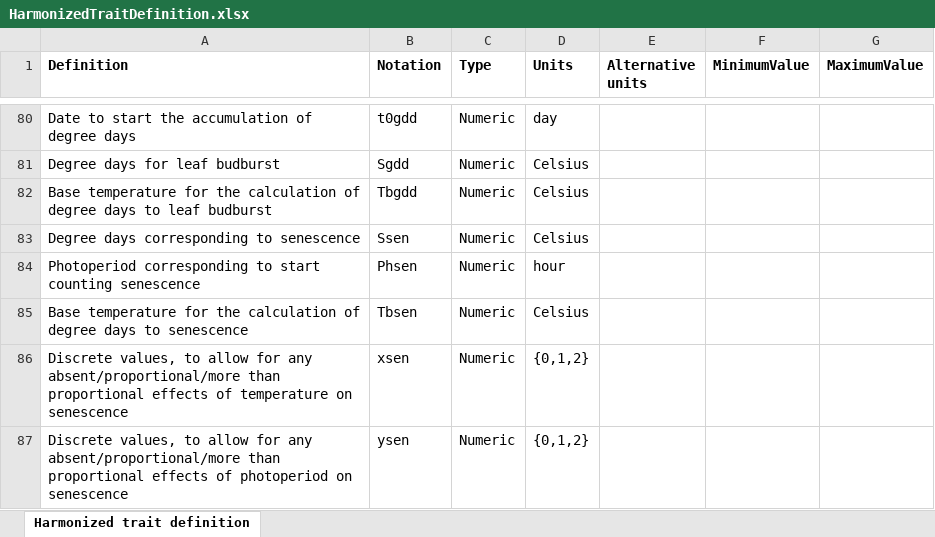
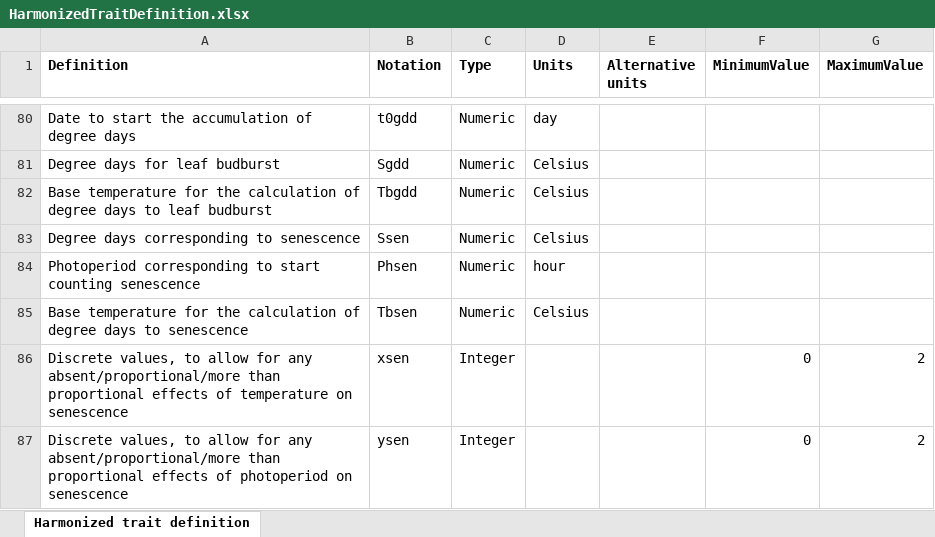
Before and after one commit to emf-creaf/traits4models, an Excel workbook: data-raw/HarmonizedTraitDefinition.xlsx, sheet Harmonized trait definition, drawn as a sheet; only a part is shown, gaps mark what is left out; values as stored, in another font and other column widths than the file's, no borders; the diff names each change by its address in the sheet, - before the commit and + after, or states it on an @@ line.

```diff
--- a/data-raw/HarmonizedTraitDefinition.xlsx (sheet Harmonized trait definition)
+++ b/data-raw/HarmonizedTraitDefinition.xlsx (sheet Harmonized trait definition)
-C86:C87 (Type): Numeric
+C86:C87 (Type): Integer
-D86:D87 (Units): {0,1,2}
+D86:D87 (Units): (empty)
-F86:F87 (MinimumValue): (empty)
+F86:F87 (MinimumValue): 0
-G86:G87 (MaximumValue): (empty)
+G86:G87 (MaximumValue): 2
```
Also changed, not shown: 6 other files.
